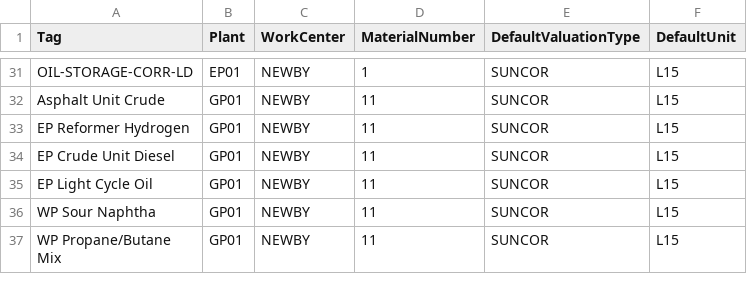
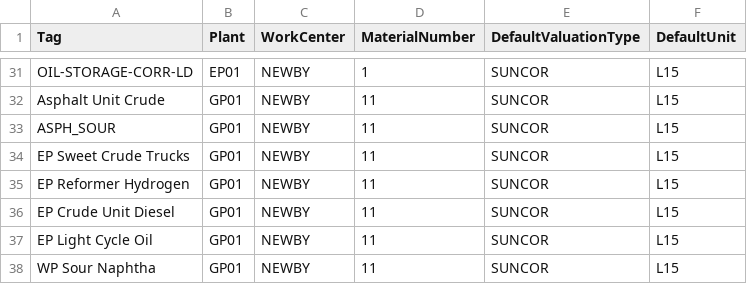
Before and after one commit to cbodie-suncor/R2PDataMovement, a CSV file: sampleFiles/tagMappings.GP01.csv, drawn as a sheet; only a part is shown, gaps mark what is left out; the shorter side is filled out with more unchanged rows.

Commit message:
1.0.17 changes
- added the 2 tables :ProductHierarchy and MaterialLedger
- removed tank from tagBalance
- added table InventorySnapshots to split out Inventory from TagBalance
- added listening URL
- secured the following urls with an API key:
CustodyTicket:  https://pbidevarmfncuw2001.azurewebsites.net/api/CustodyTicket
Hierarchy:  https://pbidevarmfncuw2001.azurewebsites.net/api/Hierarchy
Inventory:  https://pbidevarmfncuw2001.azurewebsites.net/api/Inventory
MaterialLedger:  https://pbidevarmfncuw2001.azurewebsites.net/api/MaterialLedger
MaterialMovement:  https://pbidevarmfncuw2001.azurewebsites.net/api/MaterialMovement

- added a type column (either error or info) to transactioneventdetail
- changed createDate --> lastUpdate in tagblance
- added ULSD split processing for CP03 (sarnia)
: ULSD files will reside in sap-iot-data/CP03/ulsd and not be removed
: ULSD files can be edited in-place
: 10 day pivot will apply to ULSD files
: if a Honeywell PB file is dropped in the immedateScan directory, a corresponding ulsd must exist (otherwise an error occurs)
: if ULSD file is modified and corresponding tagBalance records exists, then the tagbalance for Shell and Suncor will be re-calced and sent to S4
-

- with errors Inventory Snapshot files, place the file in the rejected folder
- corrected issue with file 031021 INVENTORY (with material codes)_WP.xls (was thinking it was a production file)

```diff
--- a/sampleFiles/tagMappings.GP01.csv
+++ b/sampleFiles/tagMappings.GP01.csv
@@ -32,2 +32,4 @@ OIL-STORAGE-CORR-LD,EP01,NEWBY,1,SUNCOR,L15
 Asphalt Unit Crude,GP01,NEWBY,11,SUNCOR,L15
+ASPH_SOUR,GP01,NEWBY,11,SUNCOR,L15
+EP Sweet Crude Trucks,GP01,NEWBY,11,SUNCOR,L15
 EP Reformer Hydrogen,GP01,NEWBY,11,SUNCOR,L15
```
Also changed, not shown: sampleFiles/Oilsands/tagMappings.AP01.csv, 50 other files.
